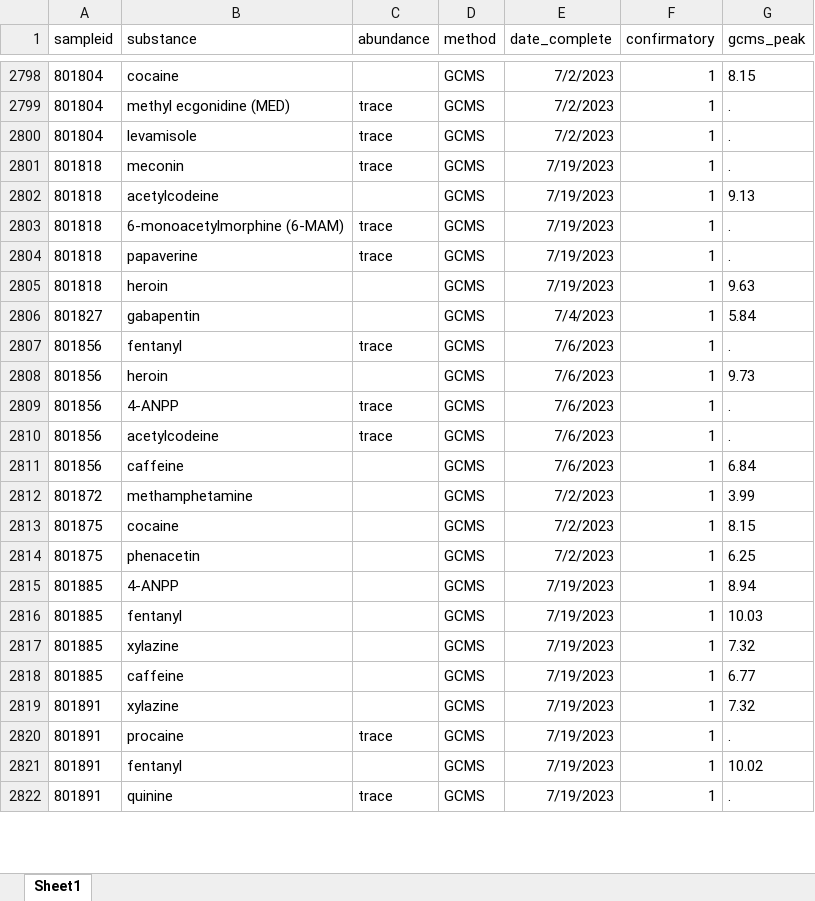
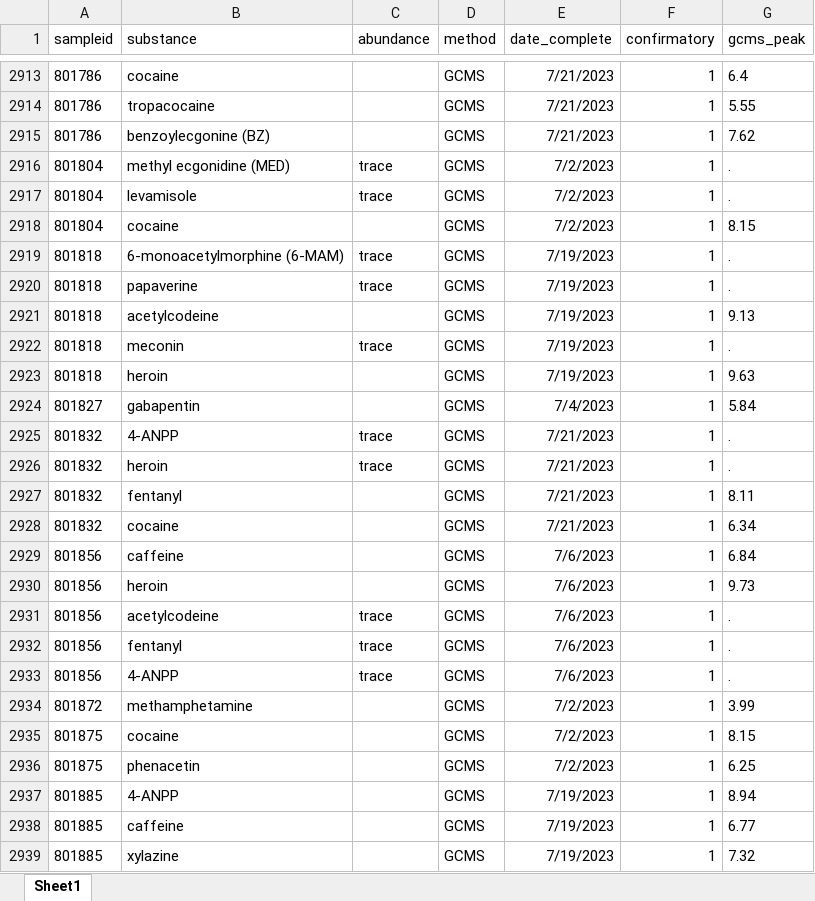
Before and after one commit to opioiddatalab/drugchecking, an Excel workbook: datasets/labservice/unc_gcms.xlsx, sheet Sheet1, drawn as a sheet; only a part is shown, gaps mark what is left out; the shorter side is filled out with more unchanged rows; values as stored, in another font and other column widths than the file's, no borders; addresses are those after the commit; the diff covers the shown part only; the diff names each change by its address in the sheet, - before the commit and + after, or states it on an @@ line.

```diff
--- a/datasets/labservice/unc_gcms.xlsx (sheet Sheet1)
+++ b/datasets/labservice/unc_gcms.xlsx (sheet Sheet1)
-A2913 (sampleid): 801804
+A2913 (sampleid): 801786
-E2913 (date_complete): 7/2/2023
+E2913 (date_complete): 7/21/2023
-G2913 (gcms_peak): 8.15
+G2913 (gcms_peak): 6.4
+row 2914: 801786 | tropacocaine |  | GCMS | 7/21/2023 | 1 | 5.55
+row 2915: 801786 | benzoylecgonine (BZ) |  | GCMS | 7/21/2023 | 1 | 7.62
+row 2918: 801804 | cocaine |  | GCMS | 7/2/2023 | 1 | 8.15
@@ row 2802 moved to row 2921: 801818 @@
@@ row 2801 moved to row 2922: 801818 @@
+row 2925: 801832 | 4-ANPP | trace | GCMS | 7/21/2023 | 1 | .
-A2926 (sampleid): 801856
+A2926 (sampleid): 801832
-B2926 (substance): fentanyl
+B2926 (substance): heroin
-E2926 (date_complete): 7/6/2023
+E2926 (date_complete): 7/21/2023
+row 2927: 801832 | fentanyl |  | GCMS | 7/21/2023 | 1 | 8.11
+row 2928: 801832 | cocaine |  | GCMS | 7/21/2023 | 1 | 6.34
@@ row 2811 moved to row 2929: 801856 @@
+row 2932: 801856 | fentanyl | trace | GCMS | 7/6/2023 | 1 | .
@@ row 2809 moved to row 2933: 801856 @@
@@ row 2816 moved to row 2940: 801885 @@
@@ row 2819 moved to row 2947: 801891 @@
@@ row 2820 moved to row 2946: 801891 @@
@@ row 2821 moved to row 2945: 801891 @@
@@ row 2817 moved to row 2939: 801885 @@
```
Also changed, not shown: 127 added rows, 1081 moved rows and 23 edited cells elsewhere in this sheet, datasets/nc/nc_analysis_dataset.xlsx, datasets/nc/nc_lab_detail.xlsx, 44 other files.
